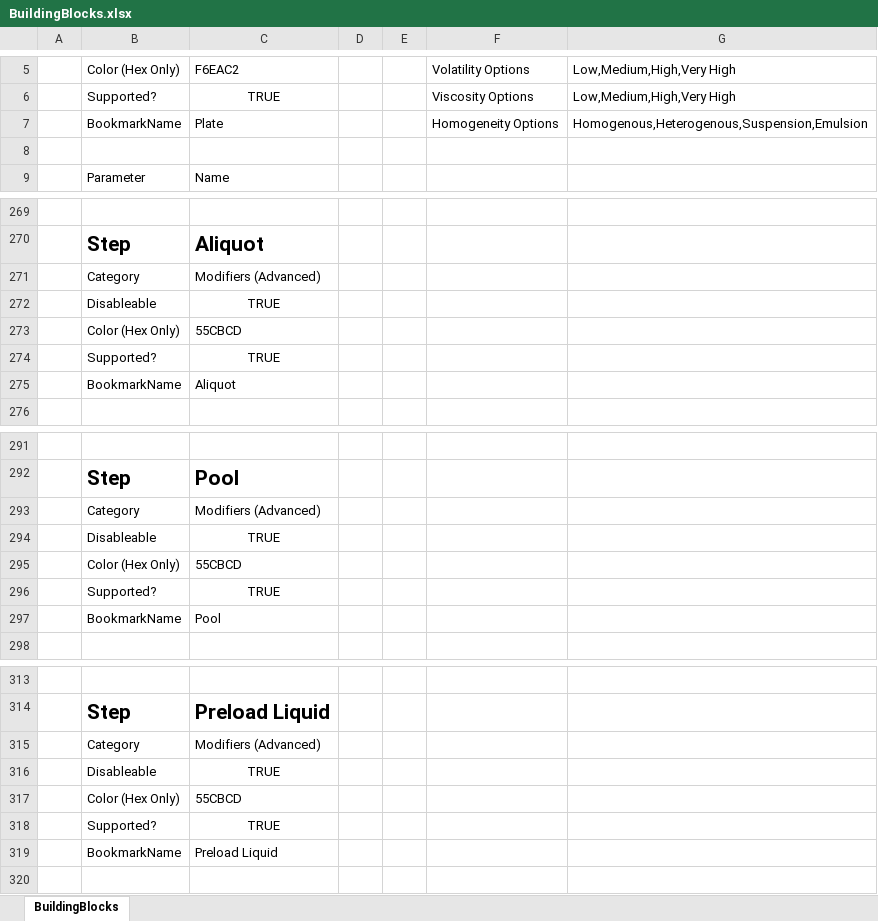
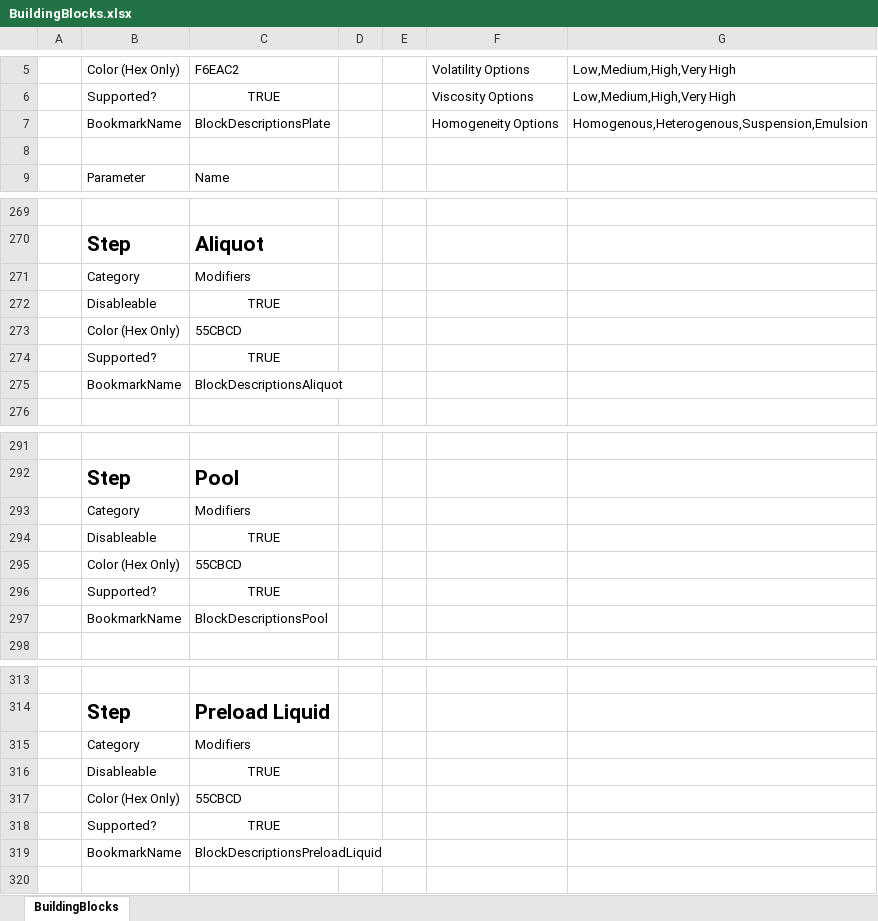
Before and after one commit to Pfizer-BradleyBare/HamiltonVisualMethodEditorConfiguration, an Excel workbook: BuildingBlocks/BuildingBlocks.xlsx, sheet BuildingBlocks, drawn as a sheet; only a part is shown, gaps mark what is left out; values as stored, in another font and other column widths than the file's, no borders; charts and pictures not drawn; the diff covers the shown part only; the diff names each change by its address in the sheet, - before the commit and + after, or states it on an @@ line.

Commit message:
Connected the method editor to the Word Help Document

```diff
--- a/BuildingBlocks/BuildingBlocks.xlsx (sheet BuildingBlocks)
+++ b/BuildingBlocks/BuildingBlocks.xlsx (sheet BuildingBlocks)
-C7: Plate
+C7: BlockDescriptionsPlate
-C271: Modifiers (Advanced)
+C271: Modifiers
-C275: Aliquot
+C275: BlockDescriptionsAliquot
-C293: Modifiers (Advanced)
+C293: Modifiers
-C297: Pool
+C297: BlockDescriptionsPool
-C315: Modifiers (Advanced)
+C315: Modifiers
-C319: Preload Liquid
+C319: BlockDescriptionsPreloadLiquid
```
Also changed, not shown: 10 edited cells elsewhere in this sheet.
